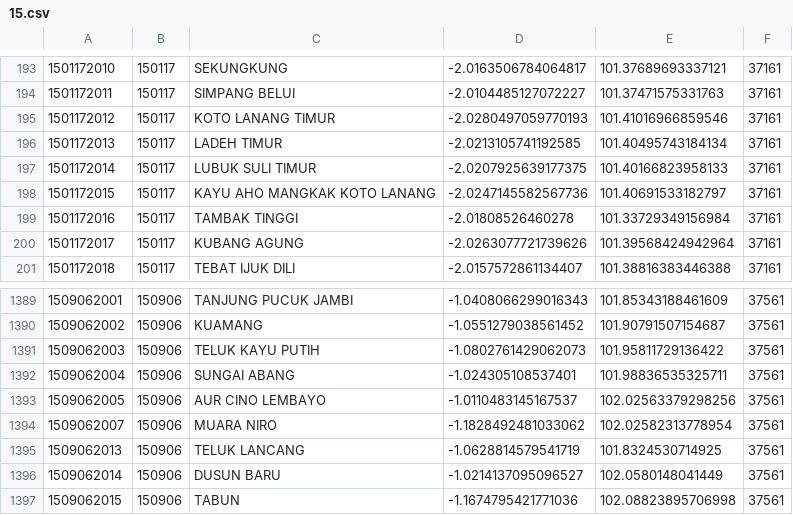
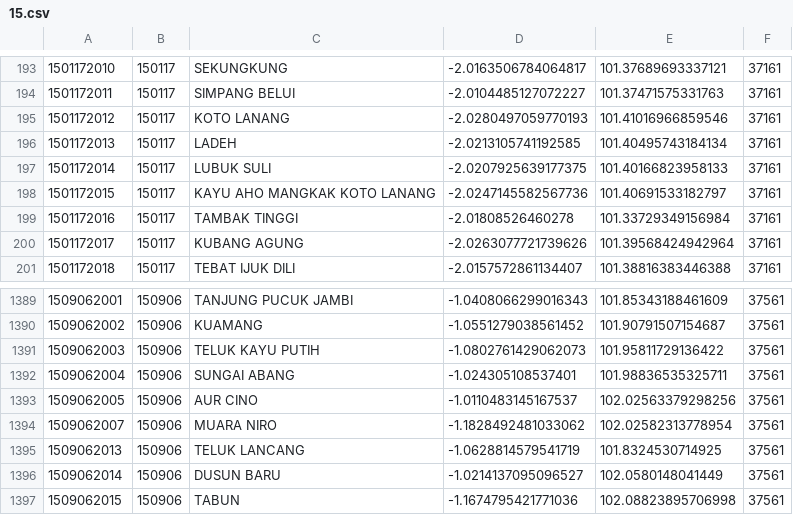
Before and after one commit to laravolt/indonesia, a CSV file: resources/csv/villages/15.csv, drawn as a sheet; only a part is shown, gaps mark what is left out.

```diff
--- a/resources/csv/villages/15.csv
+++ b/resources/csv/villages/15.csv
@@ -194,5 +194,5 @@
 1501172011,150117,SIMPANG BELUI,-2.0104485127072227,101.37471575331763,37161
-1501172012,150117,KOTO LANANG TIMUR,-2.0280497059770193,101.41016966859546,37161
-1501172013,150117,LADEH TIMUR,-2.0213105741192585,101.40495743184134,37161
-1501172014,150117,LUBUK SULI TIMUR,-2.0207925639177375,101.40166823958133,37161
+1501172012,150117,KOTO LANANG,-2.0280497059770193,101.41016966859546,37161
+1501172013,150117,LADEH,-2.0213105741192585,101.40495743184134,37161
+1501172014,150117,LUBUK SULI,-2.0207925639177375,101.40166823958133,37161
 1501172015,150117,KAYU AHO MANGKAK KOTO LANANG,-2.0247145582567736,101.40691533182797,37161
@@ -1392,3 +1392,3 @@
 1509062004,150906,SUNGAI ABANG,-1.024305108537401,101.98836535325711,37561
-1509062005,150906,AUR CINO LEMBAYO,-1.0110483145167537,102.02563379298256,37561
+1509062005,150906,AUR CINO,-1.0110483145167537,102.02563379298256,37561
 1509062007,150906,MUARA NIRO,-1.1828492481033062,102.02582313778954,37561
```
Also changed, not shown: resources/csv/villages/11.csv, resources/csv/villages/13.csv, 6 other files.
